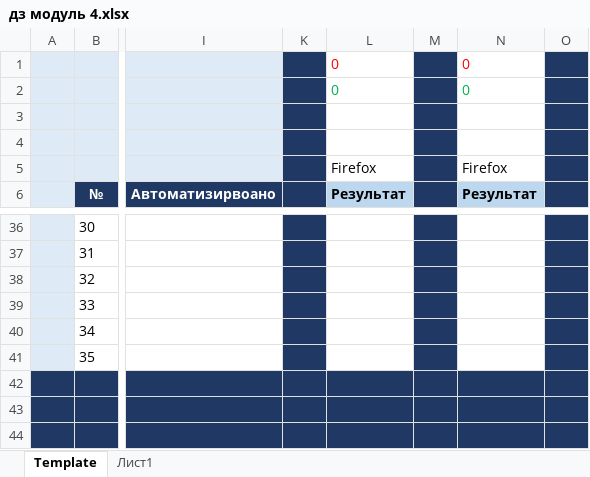
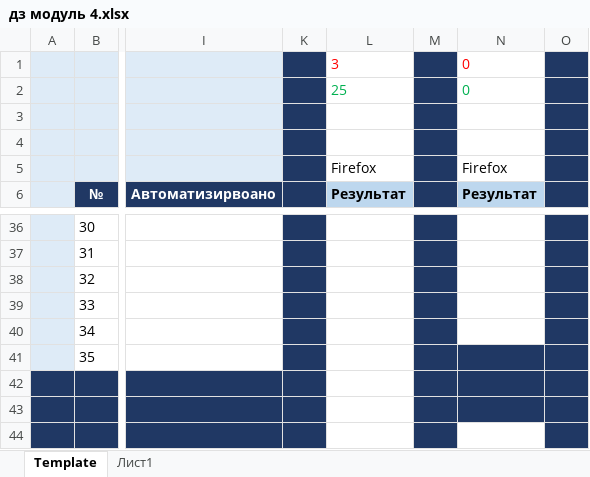
Before and after one commit to tattester/myjob, an Excel workbook: дз модуль 4.xlsx, sheet Template, drawn as a sheet; only a part is shown, gaps mark what is left out; values as stored, in another font and other column widths than the file's, no borders; the diff covers the shown part only; the diff names each change by its address in the sheet, - before the commit and + after, or states it on an @@ line.

```diff
--- a/дз модуль 4.xlsx (sheet Template)
+++ b/дз модуль 4.xlsx (sheet Template)
-L1: 0
+L1: 3
-L2: 0
+L2: 25
-N41 fill: none
+N41 fill: #203864
-L42:L44 fill: #203864
+L42:L44 fill: none
-N44 fill: #203864
+N44 fill: none
```
Also changed, not shown: 28 edited cells elsewhere in this sheet, formulas that keep their value.
